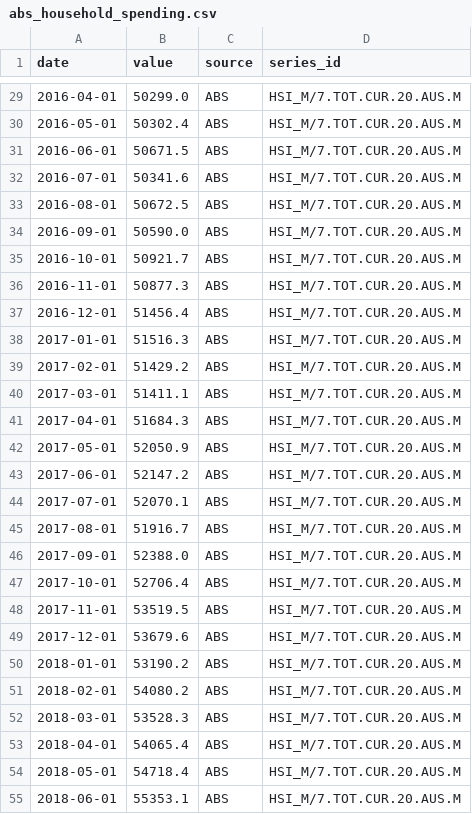
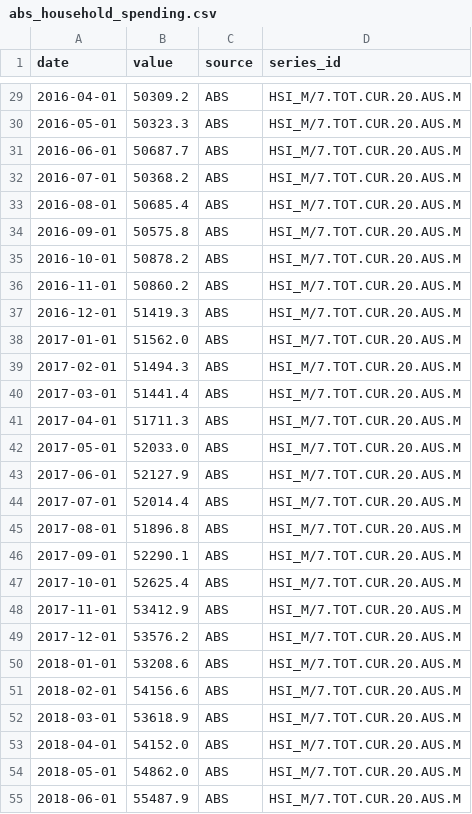
Before and after one commit to 0xLeathery/rba-hawko-meter, a CSV file: data/abs_household_spending.csv, drawn as a sheet; only a part is shown, gaps mark what is left out; the diff covers the shown part only.

```diff
--- a/data/abs_household_spending.csv
+++ b/data/abs_household_spending.csv
@@ -29,27 +29,27 @@ date,value,source,series_id
-2016-04-01,50299.0,ABS,HSI_M/7.TOT.CUR.20.AUS.M
-2016-05-01,50302.4,ABS,HSI_M/7.TOT.CUR.20.AUS.M
-2016-06-01,50671.5,ABS,HSI_M/7.TOT.CUR.20.AUS.M
-2016-07-01,50341.6,ABS,HSI_M/7.TOT.CUR.20.AUS.M
-2016-08-01,50672.5,ABS,HSI_M/7.TOT.CUR.20.AUS.M
-2016-09-01,50590.0,ABS,HSI_M/7.TOT.CUR.20.AUS.M
-2016-10-01,50921.7,ABS,HSI_M/7.TOT.CUR.20.AUS.M
-2016-11-01,50877.3,ABS,HSI_M/7.TOT.CUR.20.AUS.M
-2016-12-01,51456.4,ABS,HSI_M/7.TOT.CUR.20.AUS.M
-2017-01-01,51516.3,ABS,HSI_M/7.TOT.CUR.20.AUS.M
-2017-02-01,51429.2,ABS,HSI_M/7.TOT.CUR.20.AUS.M
-2017-03-01,51411.1,ABS,HSI_M/7.TOT.CUR.20.AUS.M
-2017-04-01,51684.3,ABS,HSI_M/7.TOT.CUR.20.AUS.M
-2017-05-01,52050.9,ABS,HSI_M/7.TOT.CUR.20.AUS.M
-2017-06-01,52147.2,ABS,HSI_M/7.TOT.CUR.20.AUS.M
-2017-07-01,52070.1,ABS,HSI_M/7.TOT.CUR.20.AUS.M
-2017-08-01,51916.7,ABS,HSI_M/7.TOT.CUR.20.AUS.M
-2017-09-01,52388.0,ABS,HSI_M/7.TOT.CUR.20.AUS.M
-2017-10-01,52706.4,ABS,HSI_M/7.TOT.CUR.20.AUS.M
-2017-11-01,53519.5,ABS,HSI_M/7.TOT.CUR.20.AUS.M
-2017-12-01,53679.6,ABS,HSI_M/7.TOT.CUR.20.AUS.M
-2018-01-01,53190.2,ABS,HSI_M/7.TOT.CUR.20.AUS.M
-2018-02-01,54080.2,ABS,HSI_M/7.TOT.CUR.20.AUS.M
-2018-03-01,53528.3,ABS,HSI_M/7.TOT.CUR.20.AUS.M
-2018-04-01,54065.4,ABS,HSI_M/7.TOT.CUR.20.AUS.M
-2018-05-01,54718.4,ABS,HSI_M/7.TOT.CUR.20.AUS.M
-2018-06-01,55353.1,ABS,HSI_M/7.TOT.CUR.20.AUS.M
+2016-04-01,50309.2,ABS,HSI_M/7.TOT.CUR.20.AUS.M
+2016-05-01,50323.3,ABS,HSI_M/7.TOT.CUR.20.AUS.M
+2016-06-01,50687.7,ABS,HSI_M/7.TOT.CUR.20.AUS.M
+2016-07-01,50368.2,ABS,HSI_M/7.TOT.CUR.20.AUS.M
+2016-08-01,50685.4,ABS,HSI_M/7.TOT.CUR.20.AUS.M
+2016-09-01,50575.8,ABS,HSI_M/7.TOT.CUR.20.AUS.M
+2016-10-01,50878.2,ABS,HSI_M/7.TOT.CUR.20.AUS.M
+2016-11-01,50860.2,ABS,HSI_M/7.TOT.CUR.20.AUS.M
+2016-12-01,51419.3,ABS,HSI_M/7.TOT.CUR.20.AUS.M
+2017-01-01,51562.0,ABS,HSI_M/7.TOT.CUR.20.AUS.M
+2017-02-01,51494.3,ABS,HSI_M/7.TOT.CUR.20.AUS.M
+2017-03-01,51441.4,ABS,HSI_M/7.TOT.CUR.20.AUS.M
+2017-04-01,51711.3,ABS,HSI_M/7.TOT.CUR.20.AUS.M
+2017-05-01,52033.0,ABS,HSI_M/7.TOT.CUR.20.AUS.M
+2017-06-01,52127.9,ABS,HSI_M/7.TOT.CUR.20.AUS.M
+2017-07-01,52014.4,ABS,HSI_M/7.TOT.CUR.20.AUS.M
+2017-08-01,51896.8,ABS,HSI_M/7.TOT.CUR.20.AUS.M
+2017-09-01,52290.1,ABS,HSI_M/7.TOT.CUR.20.AUS.M
+2017-10-01,52625.4,ABS,HSI_M/7.TOT.CUR.20.AUS.M
+2017-11-01,53412.9,ABS,HSI_M/7.TOT.CUR.20.AUS.M
+2017-12-01,53576.2,ABS,HSI_M/7.TOT.CUR.20.AUS.M
+2018-01-01,53208.6,ABS,HSI_M/7.TOT.CUR.20.AUS.M
+2018-02-01,54156.6,ABS,HSI_M/7.TOT.CUR.20.AUS.M
+2018-03-01,53618.9,ABS,HSI_M/7.TOT.CUR.20.AUS.M
+2018-04-01,54152.0,ABS,HSI_M/7.TOT.CUR.20.AUS.M
+2018-05-01,54862.0,ABS,HSI_M/7.TOT.CUR.20.AUS.M
+2018-06-01,55487.9,ABS,HSI_M/7.TOT.CUR.20.AUS.M
```
Also changed, not shown: 1 added row and 117 edited cells elsewhere in this file, 2 other files.
